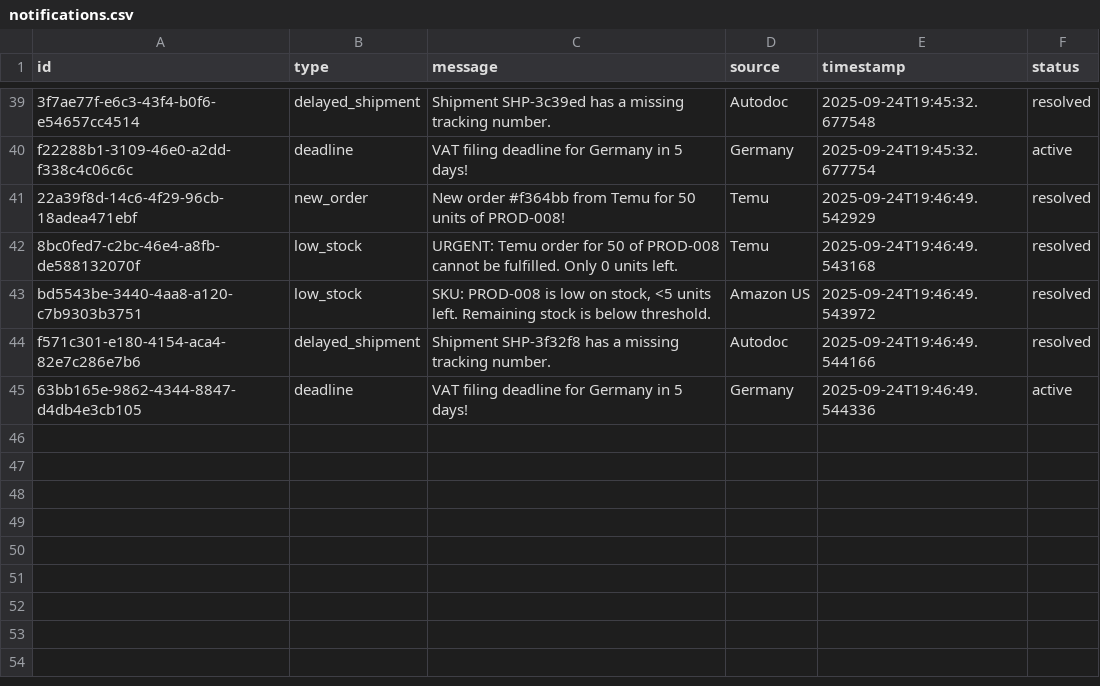
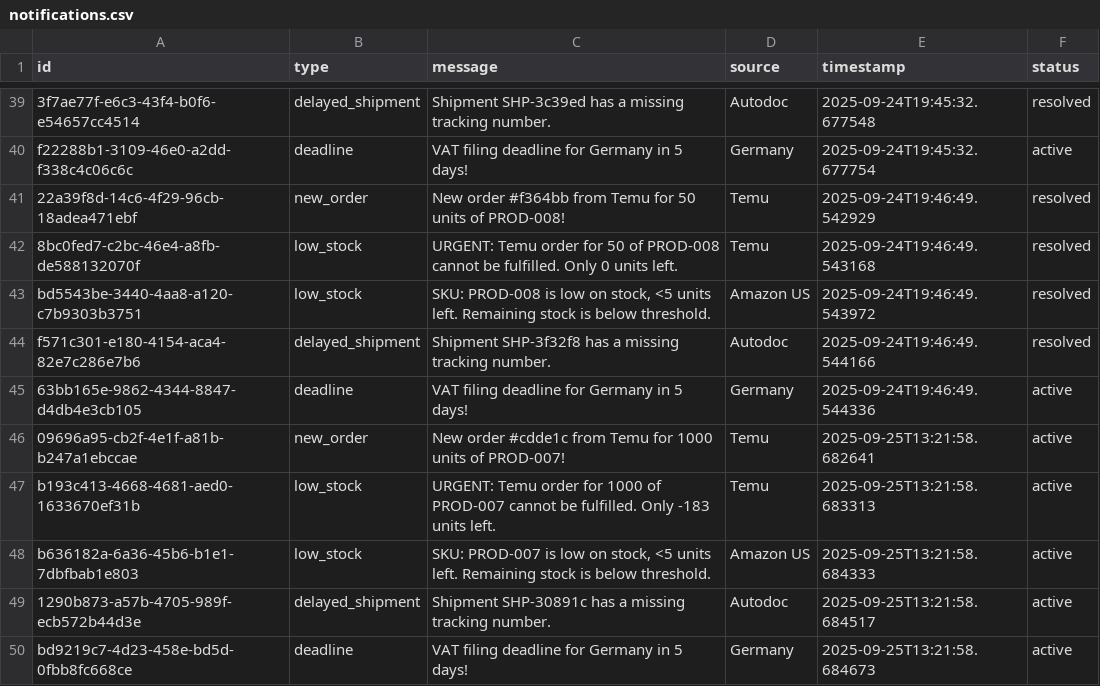
Before and after one commit to srujanasru0521-create/integration, a CSV file: backend/notifications.csv, drawn as a sheet; only a part is shown, gaps mark what is left out; the diff names each change by its address in the sheet, - before the commit and + after, or states it on an @@ line.

```diff
--- a/backend/notifications.csv
+++ b/backend/notifications.csv
+row 46: 09696a95-cb2f-4e1f-a81b-b247a1ebccae | new_order | New order #cdde1c from Temu for 1000 units of PROD-007! | Temu | 2025-09-25T13:21:58.682641 | active
+row 47: b193c413-4668-4681-aed0-1633670ef31b | low_stock | URGENT: Temu order for 1000 of PROD-007 cannot be fulfilled. Only -183 units left. | Temu | 2025-09-25T13:21:58.683313 | active
+row 48: b636182a-6a36-45b6-b1e1-7dbfbab1e803 | low_stock | SKU: PROD-007 is low on stock, <5 units left. Remaining stock is below threshold. | Amazon US | 2025-09-25T13:21:58.684333 | active
+row 49: 1290b873-a57b-4705-989f-ecb572b44d3e | delayed_shipment | Shipment SHP-30891c has a missing tracking number. | Autodoc | 2025-09-25T13:21:58.684517 | active
+row 50: bd9219c7-4d23-458e-bd5d-0fbb8fc668ce | deadline | VAT filing deadline for Germany in 5 days! | Germany | 2025-09-25T13:21:58.684673 | active
```
Also changed, not shown: backend/stock.csv, 2 other files.
